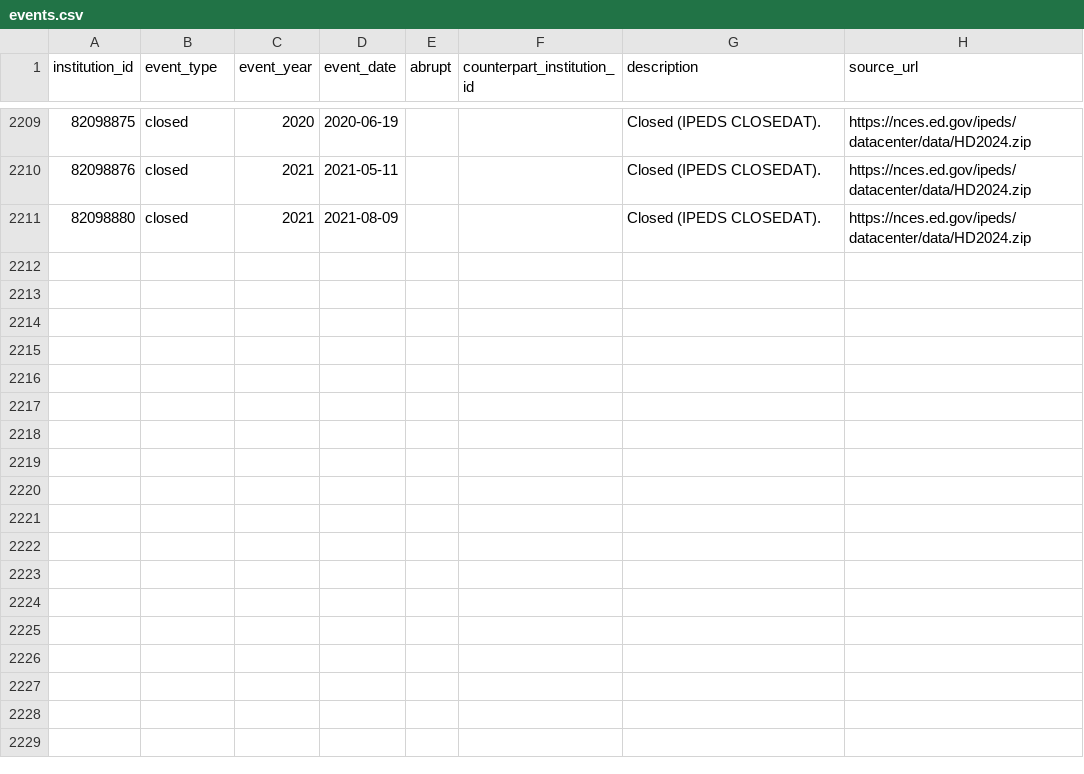
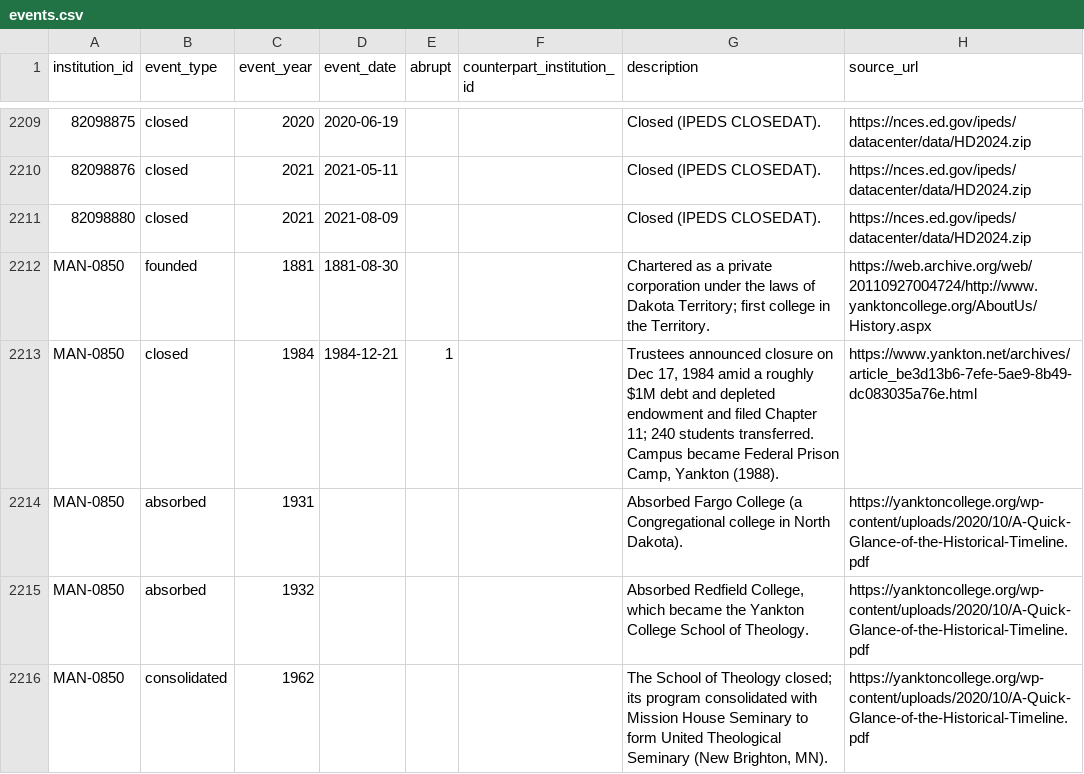
Before and after one commit to rrsaum/BeyondTheCliff, a CSV file: data/events.csv, drawn as a sheet; only a part is shown, gaps mark what is left out; the diff names each change by its address in the sheet, - before the commit and + after, or states it on an @@ line.

```diff
--- a/data/events.csv
+++ b/data/events.csv
+row 2212: MAN-0850 | founded | 1881 | 1881-08-30 |  |  | Chartered as a private corporation under the laws of Dakota Territory; first college in the Territory. | https://web.archive.org/web/20110927004724/http://www.yanktoncollege.org/AboutUs/History.aspx
+row 2213: MAN-0850 | closed | 1984 | 1984-12-21 | 1 |  | Trustees announced closure on Dec 17, 1984 amid a roughly $1M debt and depleted endowment and filed Chapter 11; 240 students transferred. Campus became Federal Prison Camp, Yankton (1988). | https://www.yankton.net/archives/article_be3d13b6-7efe-5ae9-8b49-dc083035a76e.html
+row 2214: MAN-0850 | absorbed | 1931 |  |  |  | Absorbed Fargo College (a Congregational college in North Dakota). | https://yanktoncollege.org/wp-content/uploads/2020/10/A-Quick-Glance-of-the-Historical-Timeline.pdf
+row 2215: MAN-0850 | absorbed | 1932 |  |  |  | Absorbed Redfield College, which became the Yankton College School of Theology. | https://yanktoncollege.org/wp-content/uploads/2020/10/A-Quick-Glance-of-the-Historical-Timeline.pdf
+row 2216: MAN-0850 | consolidated | 1962 |  |  |  | The School of Theology closed; its program consolidated with Mission House Seminary to form United Theological Seminary (New Brighton, MN). | https://yanktoncollege.org/wp-content/uploads/2020/10/A-Quick-Glance-of-the-Historical-Timeline.pdf
```
Also changed, not shown: data/characteristics.csv, data/institutions.csv, 11 other files.
